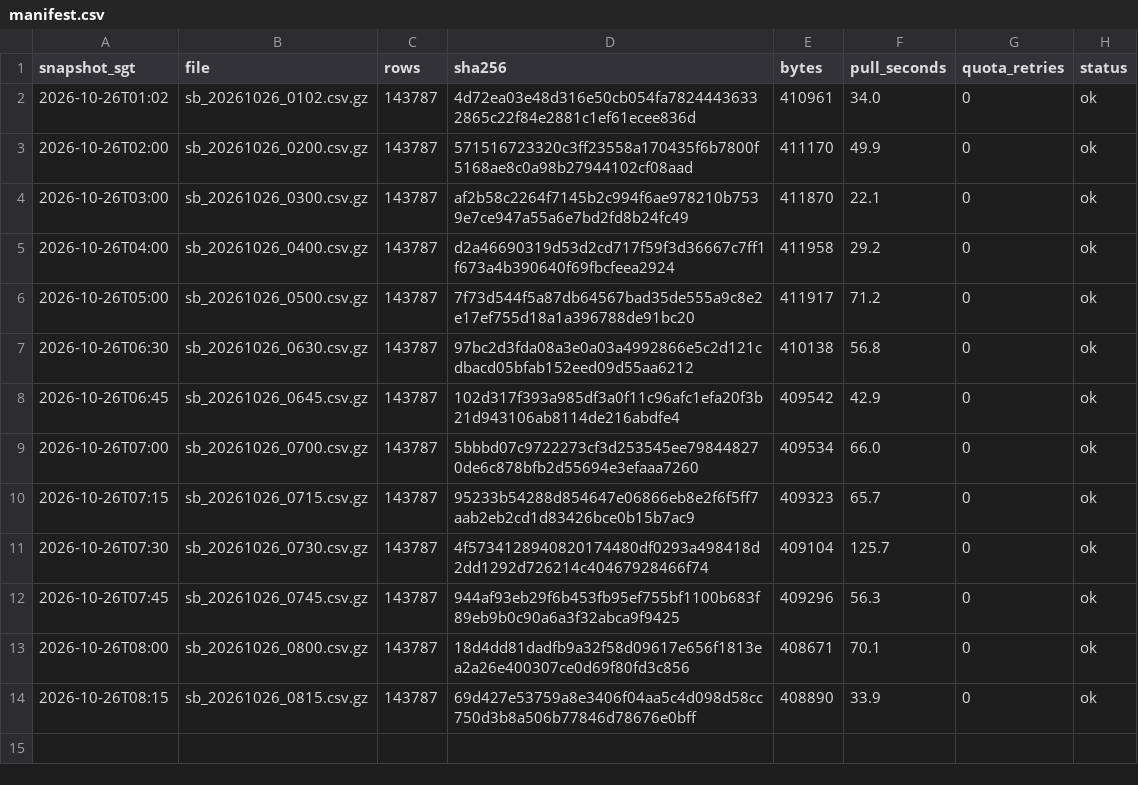
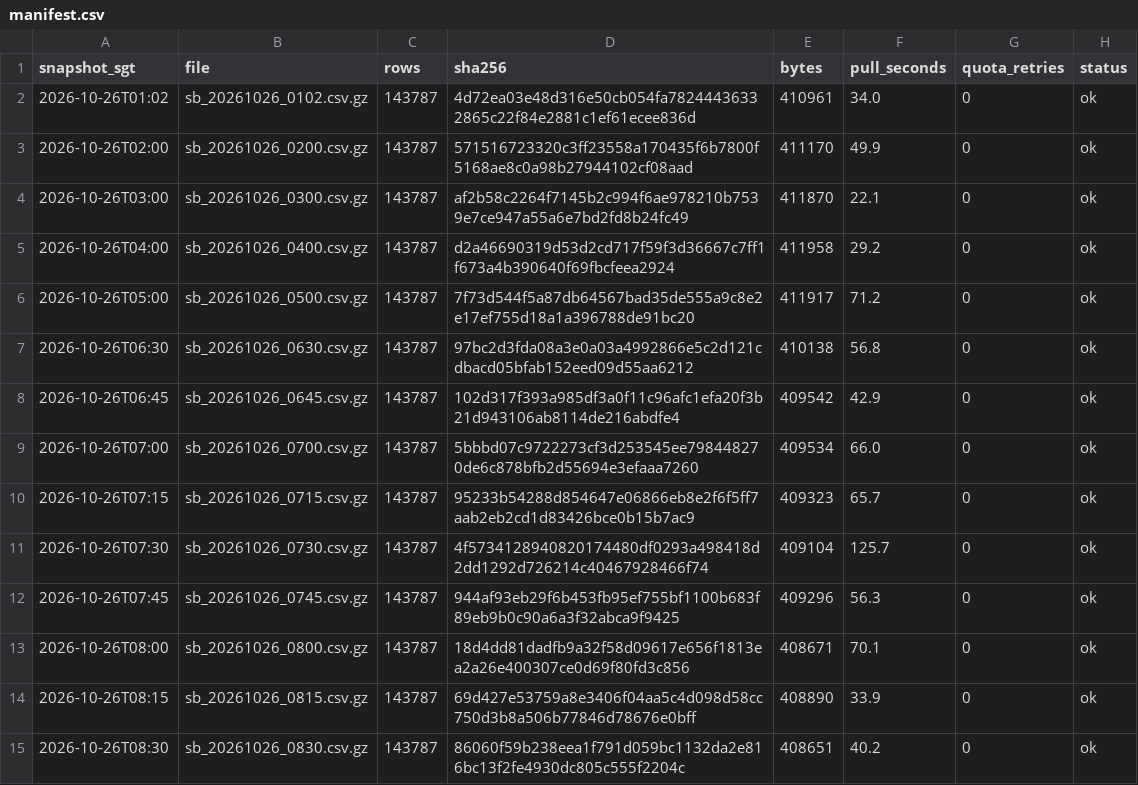
Before and after one commit to LUOaini1213/sg-bus-network-monitor, a CSV file: data/raw/speedbands/2026-10-26/manifest.csv, drawn as a sheet; the diff names each change by its address in the sheet, - before the commit and + after, or states it on an @@ line.

```diff
--- a/data/raw/speedbands/2026-10-26/manifest.csv
+++ b/data/raw/speedbands/2026-10-26/manifest.csv
+row 15: 2026-10-26T08:30 | sb_20261026_0830.csv.gz | 143787 | 86060f59b238eea1f791d059bc1132da2e816bc13f2fe4930dc805c555f2204c | 408651 | 40.2 | 0 | ok
```
Also changed, not shown: data/raw/incidents/2026-10-26/manifest.csv, 2 other files.
